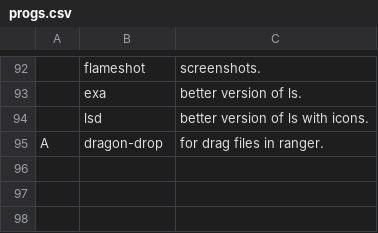
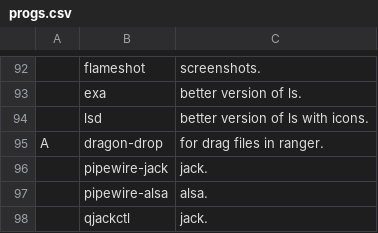
Before and after one commit to masterj122517/MJR, a CSV file: progs.csv, drawn as a sheet; only a part is shown, gaps mark what is left out; the diff names each change by its address in the sheet, - before the commit and + after, or states it on an @@ line.

Commit message:
jack

```diff
--- a/progs.csv
+++ b/progs.csv
+row 96:  | pipewire-jack | jack.
+row 97:  | pipewire-alsa | alsa.
+row 98:  | qjackctl | jack.
```
